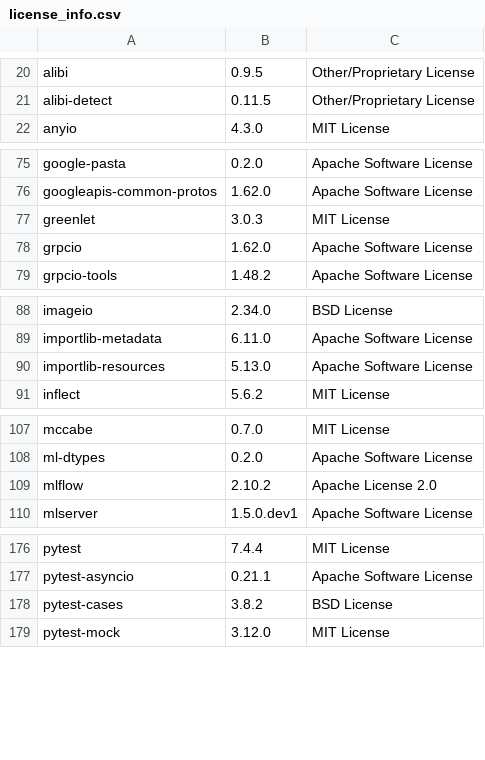
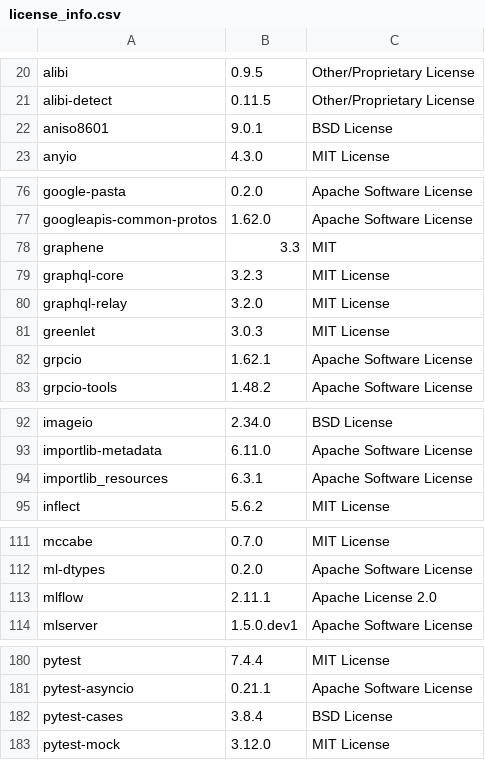
Before and after one commit to SeldonIO/MLServer, a CSV file: licenses/license_info.csv, drawn as a sheet; only a part is shown, gaps mark what is left out.

```diff
--- a/licenses/license_info.csv
+++ b/licenses/license_info.csv
@@ -21,2 +21,3 @@
 "alibi-detect","0.11.5","Other/Proprietary License"
+"aniso8601","9.0.1","BSD License"
 "anyio","4.3.0","MIT License"
@@ -76,4 +77,7 @@
 "googleapis-common-protos","1.62.0","Apache Software License"
+"graphene","3.3","MIT"
+"graphql-core","3.2.3","MIT License"
+"graphql-relay","3.2.0","MIT License"
 "greenlet","3.0.3","MIT License"
-"grpcio","1.62.0","Apache Software License"
+"grpcio","1.62.1","Apache Software License"
 "grpcio-tools","1.48.2","Apache Software License"
@@ -89,3 +93,3 @@
 "importlib-metadata","6.11.0","Apache Software License"
-"importlib-resources","5.13.0","Apache Software License"
+"importlib_resources","6.3.1","Apache Software License"
 "inflect","5.6.2","MIT License"
@@ -108,3 +112,3 @@
 "ml-dtypes","0.2.0","Apache Software License"
-"mlflow","2.10.2","Apache License 2.0"
+"mlflow","2.11.1","Apache License 2.0"
 "mlserver","1.5.0.dev1","Apache Software License"
@@ -177,3 +181,3 @@
 "pytest-asyncio","0.21.1","Apache Software License"
-"pytest-cases","3.8.2","BSD License"
+"pytest-cases","3.8.4","BSD License"
 "pytest-mock","3.12.0","MIT License"
```
Also changed, not shown: licenses/license_info.no_versions.csv, 1 other file.
